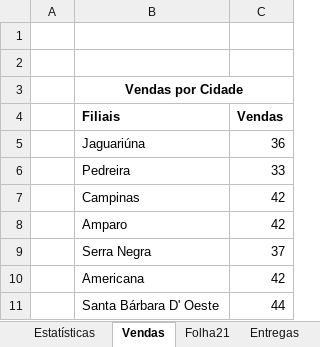
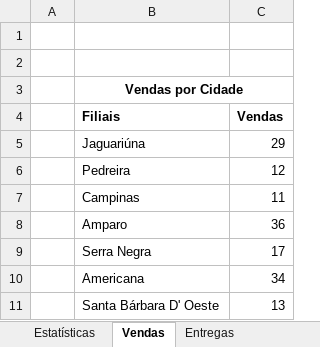
Before and after one commit to BeaGabriela/SOP, an Excel workbook: Excel/exercicios-graficos.xlsx, sheet Vendas, drawn as a sheet; values as stored, in another font and other column widths than the file's, no borders; charts and pictures not drawn; the diff names each change by its address in the sheet, - before the commit and + after, or states it on an @@ line.

```diff
--- a/Excel/exercicios-graficos.xlsx (sheet Vendas)
+++ b/Excel/exercicios-graficos.xlsx (sheet Vendas)
-sheet tab: Folha21
-C5 (Vendas): 36
+C5 (Vendas): 29
-C6 (Vendas): 33
+C6 (Vendas): 12
-C7 (Vendas): 42
+C7 (Vendas): 11
-C8 (Vendas): 42
+C8 (Vendas): 36
-C9 (Vendas): 37
+C9 (Vendas): 17
-C10 (Vendas): 42
+C10 (Vendas): 34
-C11 (Vendas): 44
+C11 (Vendas): 13
```
Also changed, not shown: sheet Entregas, sheet Estatísticas, other sheet tabs, charts or pictures, Excel/exercicios-funcoes.xlsx, 12 other files.
